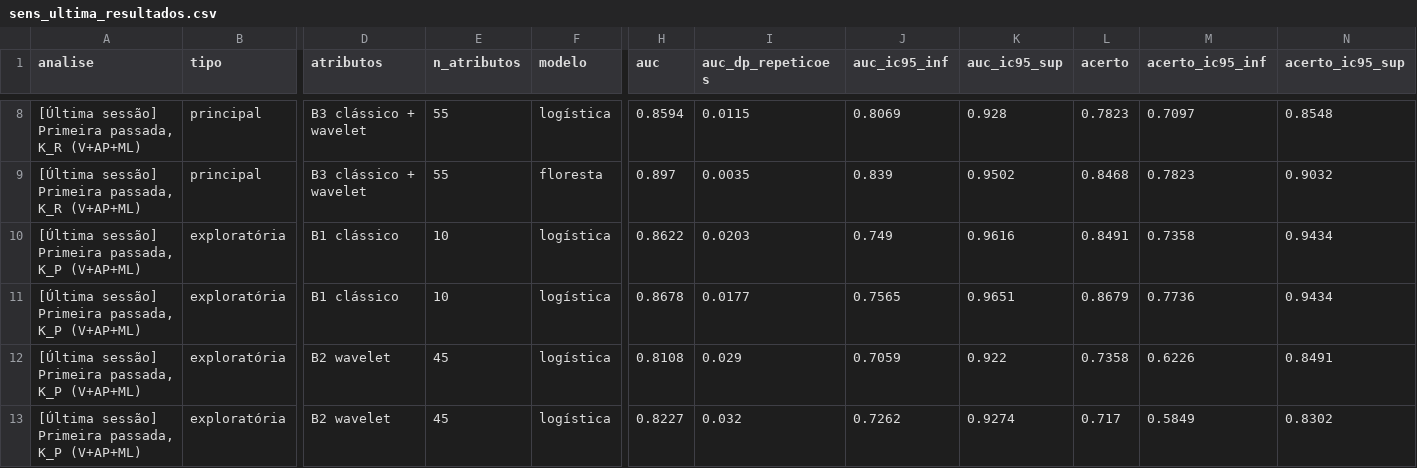
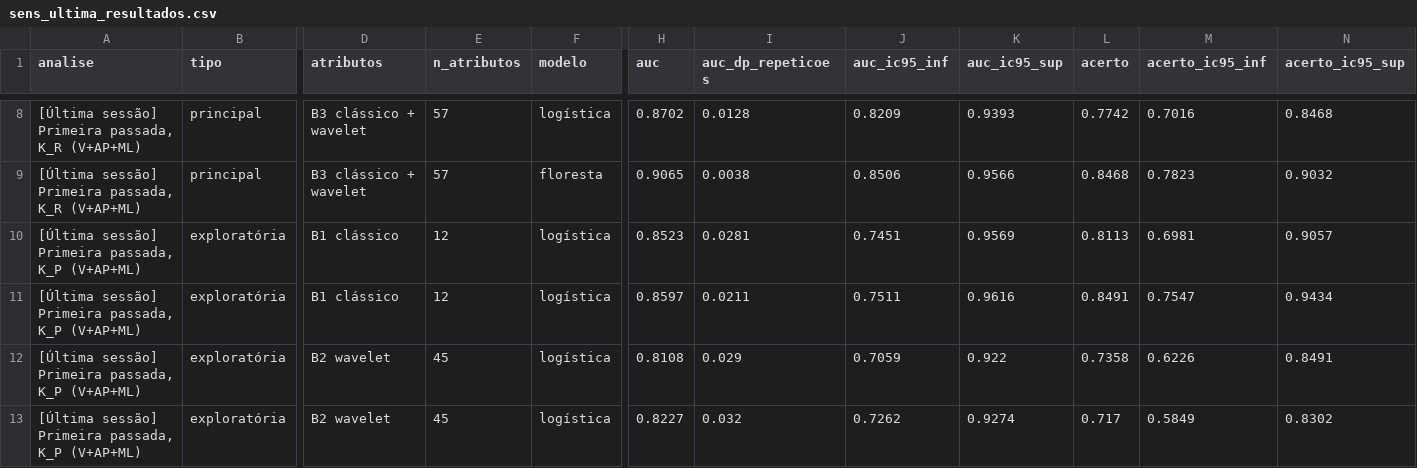
Before and after one commit to tiagosnog/Projeto_EBM_Data_Augmentation, a CSV file: Projeto/frente2/resultados/sens_ultima_resultados.csv, drawn as a sheet; only a part is shown, gaps mark what is left out; the diff covers the shown part only; the diff names each change by its address in the sheet, - before the commit and + after, or states it on an @@ line.

```diff
--- a/Projeto/frente2/resultados/sens_ultima_resultados.csv
+++ b/Projeto/frente2/resultados/sens_ultima_resultados.csv
-E8:E9 (n_atributos): 55
+E8:E9 (n_atributos): 57
-H8 (auc): 0.8594
+H8 (auc): 0.8702
-I8 (auc_dp_repeticoes): 0.0115
+I8 (auc_dp_repeticoes): 0.0128
-J8 (auc_ic95_inf): 0.8069
+J8 (auc_ic95_inf): 0.8209
-K8 (auc_ic95_sup): 0.928
+K8 (auc_ic95_sup): 0.9393
-L8 (acerto): 0.7823
+L8 (acerto): 0.7742
-M8 (acerto_ic95_inf): 0.7097
+M8 (acerto_ic95_inf): 0.7016
-N8 (acerto_ic95_sup): 0.8548
+N8 (acerto_ic95_sup): 0.8468
-H9 (auc): 0.897
+H9 (auc): 0.9065
-I9 (auc_dp_repeticoes): 0.0035
+I9 (auc_dp_repeticoes): 0.0038
-J9 (auc_ic95_inf): 0.839
+J9 (auc_ic95_inf): 0.8506
-K9 (auc_ic95_sup): 0.9502
+K9 (auc_ic95_sup): 0.9566
-E10:E11 (n_atributos): 10
+E10:E11 (n_atributos): 12
-H10 (auc): 0.8622
+H10 (auc): 0.8523
-I10 (auc_dp_repeticoes): 0.0203
+I10 (auc_dp_repeticoes): 0.0281
-J10 (auc_ic95_inf): 0.749
+J10 (auc_ic95_inf): 0.7451
-K10 (auc_ic95_sup): 0.9616
+K10 (auc_ic95_sup): 0.9569
-L10 (acerto): 0.8491
+L10 (acerto): 0.8113
-M10 (acerto_ic95_inf): 0.7358
+M10 (acerto_ic95_inf): 0.6981
-N10 (acerto_ic95_sup): 0.9434
+N10 (acerto_ic95_sup): 0.9057
-H11 (auc): 0.8678
+H11 (auc): 0.8597
-I11 (auc_dp_repeticoes): 0.0177
+I11 (auc_dp_repeticoes): 0.0211
-J11 (auc_ic95_inf): 0.7565
+J11 (auc_ic95_inf): 0.7511
-K11 (auc_ic95_sup): 0.9651
+K11 (auc_ic95_sup): 0.9616
-L11 (acerto): 0.8679
+L11 (acerto): 0.8491
-M11 (acerto_ic95_inf): 0.7736
+M11 (acerto_ic95_inf): 0.7547
```
Also changed, not shown: 105 edited cells elsewhere in this file, Projeto/frente2/resultados/etapa3_acerto_por_lado.csv, Projeto/frente2/resultados/etapa3_assimetria_descritiva.csv, 26 other files.
